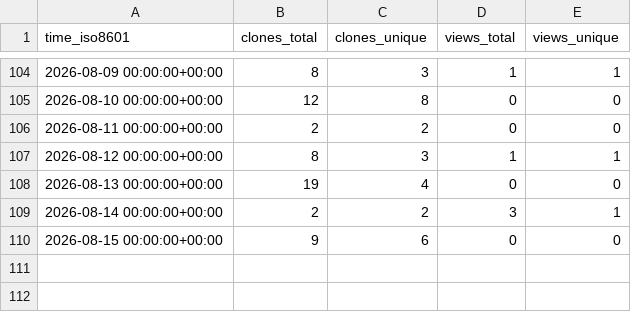
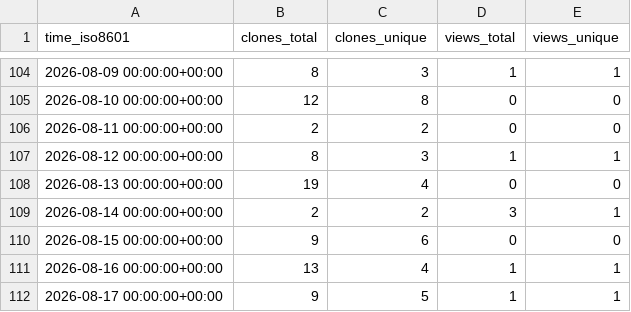
Before and after one commit to RTSpatial/RTSpatial, a CSV file: RTSpatial/RTSpatial/ghrs-data/views_clones_aggregate.csv, drawn as a sheet; only a part is shown, gaps mark what is left out.

```diff
--- a/RTSpatial/RTSpatial/ghrs-data/views_clones_aggregate.csv
+++ b/RTSpatial/RTSpatial/ghrs-data/views_clones_aggregate.csv
@@ -110 +110,3 @@ time_iso8601,clones_total,clones_unique,views_total,views_unique
 2026-08-15 00:00:00+00:00,9,6,0,0
+2026-08-16 00:00:00+00:00,13,4,1,1
+2026-08-17 00:00:00+00:00,9,5,1,1
```
Also changed, not shown: 1 other file.
